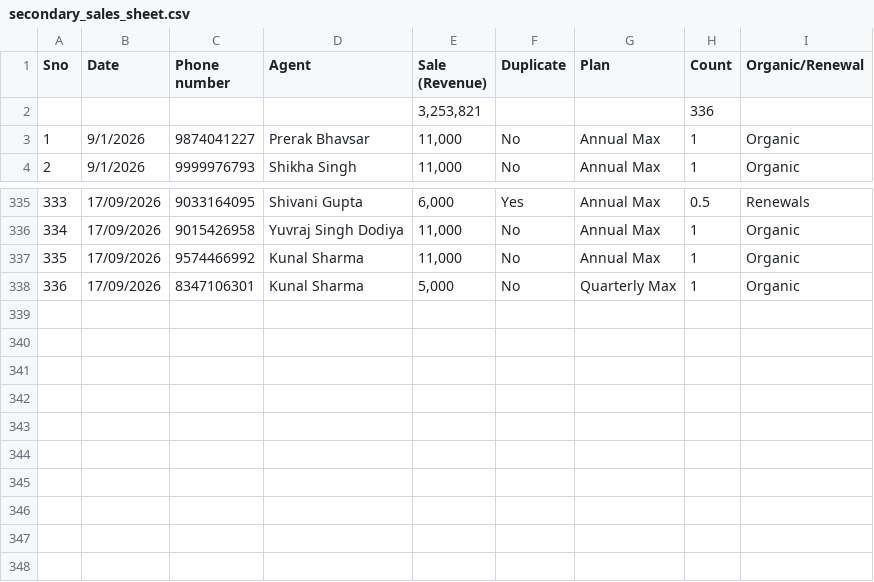
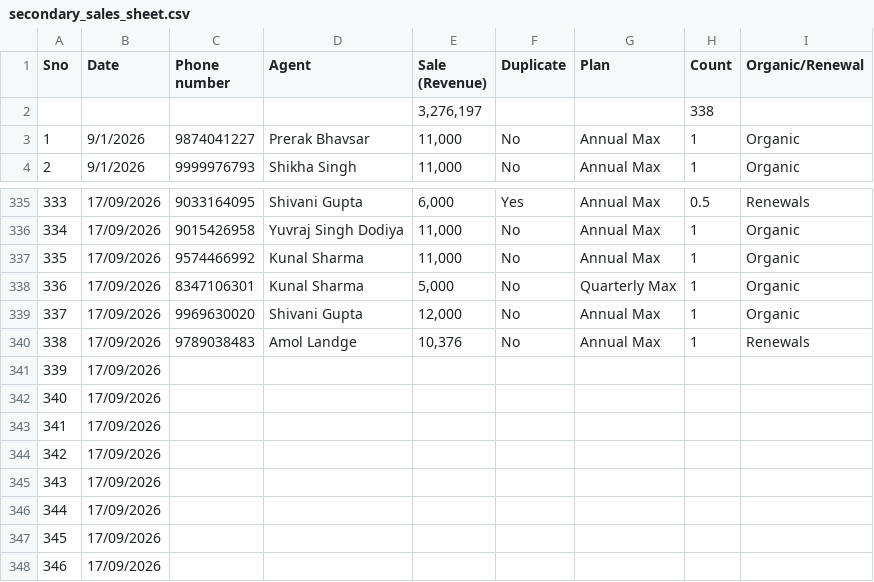
Before and after one commit to Amankr0402/Daily-Sales-Revenue-Report, a CSV file: data/secondary_sales_sheet.csv, drawn as a sheet; only a part is shown, gaps mark what is left out; removed rows and columns are numbered as before the commit, all else as after; the diff names each change by its address in the sheet, - before the commit and + after, or states it on an @@ line.

```diff
--- a/data/secondary_sales_sheet.csv
+++ b/data/secondary_sales_sheet.csv
-row 2:  |  |  |  | 3,253,821 |  |  | 336
+row 2:  |  |  |  | 3,276,197 |  |  | 338
+row 339: 337 | 17/09/2026 | 9969630020 | Shivani Gupta | 12,000 | No | Annual Max | 1 | Organic
+row 340: 338 | 17/09/2026 | 9789038483 | Amol Landge | 10,376 | No | Annual Max | 1 | Renewals
+row 341: 339 | 17/09/2026
+row 342: 340 | 17/09/2026
+row 343: 341 | 17/09/2026
+row 344: 342 | 17/09/2026
+row 345: 343 | 17/09/2026
+row 346: 344 | 17/09/2026
+row 347: 345 | 17/09/2026
+row 348: 346 | 17/09/2026
```
Also changed, not shown: data/all_new_users_order_status_details.csv, data/disputed_sales_details.csv, 16 other files.
